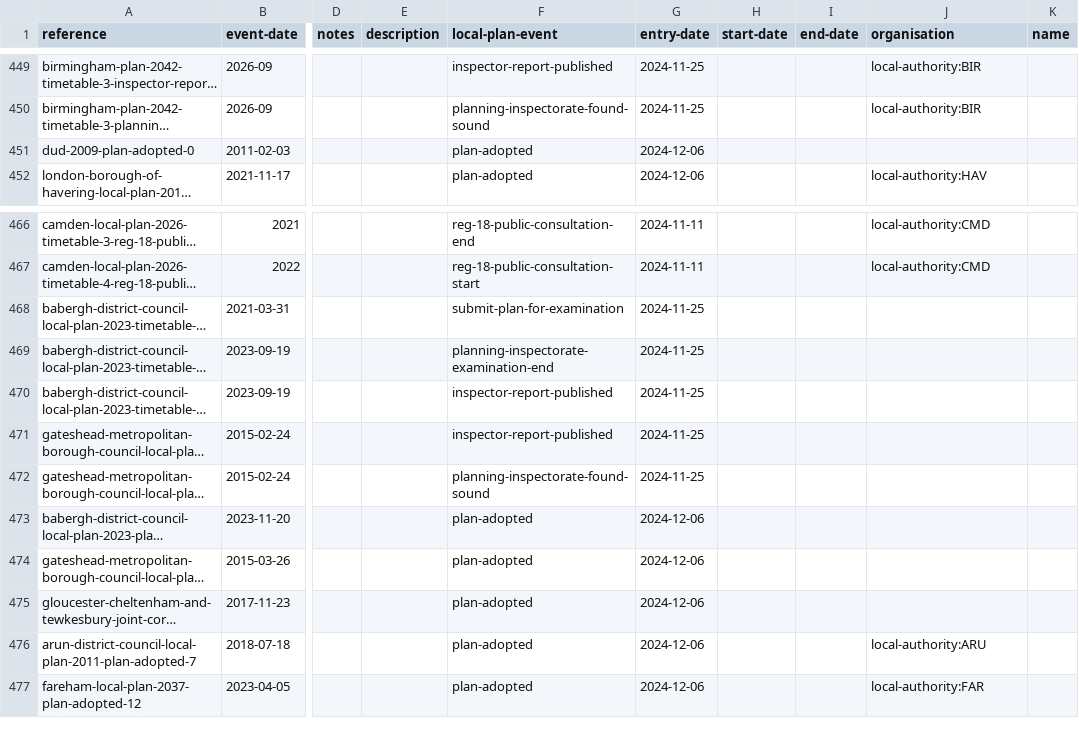
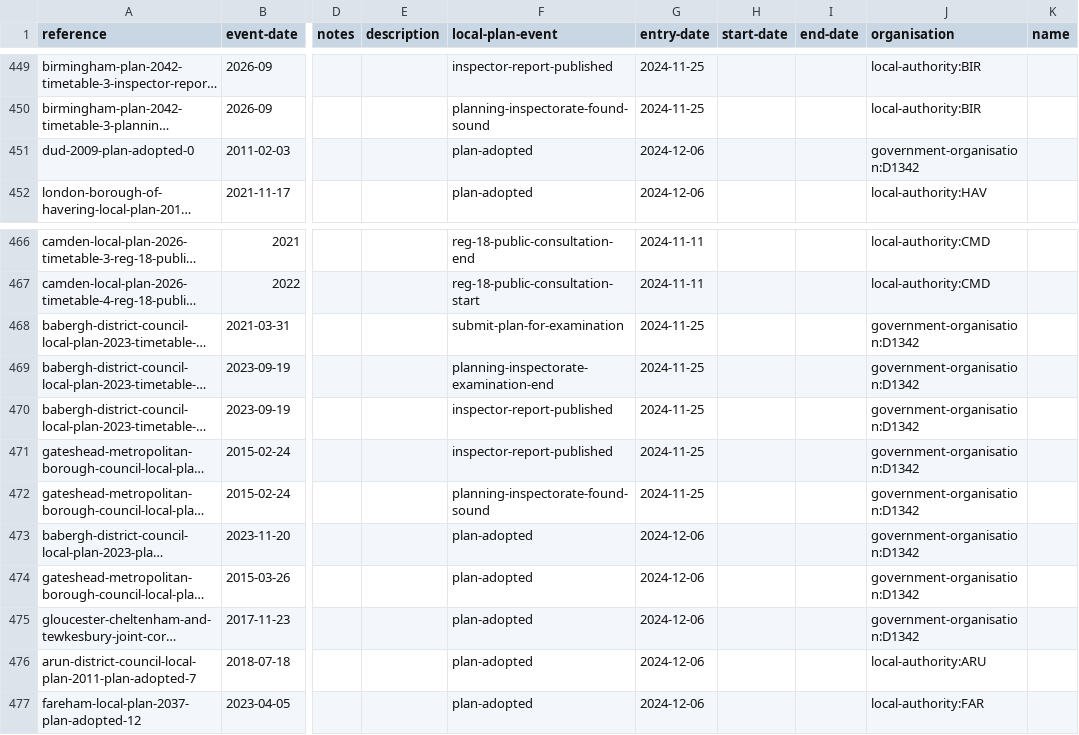
Before and after one commit to digital-land/local-plans-explorer, a CSV file: data/export/local-plan-timetable.csv, drawn as a sheet; only a part is shown, gaps mark what is left out; long unchanged cells end in …; the diff names each change by its address in the sheet, - before the commit and + after, or states it on an @@ line.

```diff
--- a/data/export/local-plan-timetable.csv
+++ b/data/export/local-plan-timetable.csv
-J451 (organisation): (empty)
+J451 (organisation): government-organisation:D1342
-J468:J475 (organisation): (empty)
+J468:J475 (organisation): government-organisation:D1342
```
Also changed, not shown: data/export/local-plan.csv.
